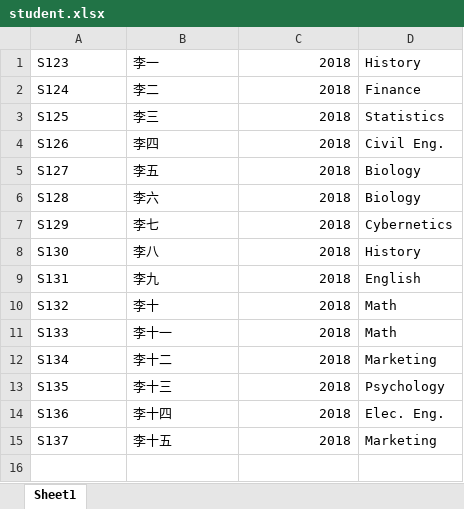
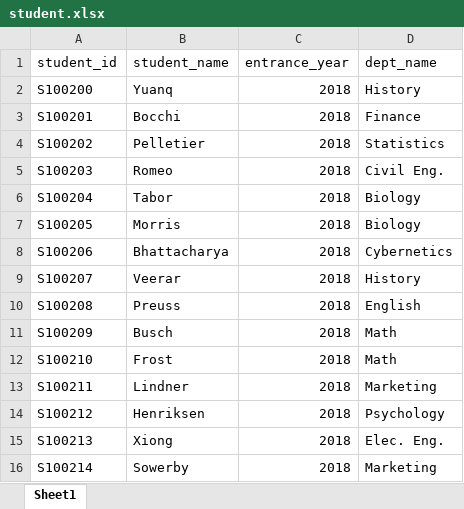
Before and after one commit to QianYZhao/ElectiveSystem, an Excel workbook: data/student.xlsx, sheet Sheet1, drawn as a sheet; values as stored, in another font and other column widths than the file's, no borders; addresses are those after the commit; the diff names each change by its address in the sheet, - before the commit and + after, or states it on an @@ line.

```diff
--- a/data/student.xlsx (sheet Sheet1)
+++ b/data/student.xlsx (sheet Sheet1)
+row 1: student_id | student_name | entrance_year | dept_name
-A2: S123
+A2: S100200
-B2: 李一
+B2: Yuanq
-A3: S124
+A3: S100201
-B3: 李二
+B3: Bocchi
-A4: S125
+A4: S100202
-B4: 李三
+B4: Pelletier
-A5: S126
+A5: S100203
-B5: 李四
+B5: Romeo
-A6: S127
+A6: S100204
-B6: 李五
+B6: Tabor
-A7: S128
+A7: S100205
-B7: 李六
+B7: Morris
-A8: S129
+A8: S100206
-B8: 李七
+B8: Bhattacharya
-A9: S130
+A9: S100207
-B9: 李八
+B9: Veerar
-A10: S131
+A10: S100208
-B10: 李九
+B10: Preuss
-A11: S132
+A11: S100209
-B11: 李十
+B11: Busch
-A12: S133
+A12: S100210
-B12: 李十一
+B12: Frost
-A13: S134
+A13: S100211
-B13: 李十二
+B13: Lindner
-A14: S135
+A14: S100212
-B14: 李十三
+B14: Henriksen
-A15: S136
+A15: S100213
-B15: 李十四
+B15: Xiong
-A16: S137
+A16: S100214
-B16: 李十五
+B16: Sowerby
```
Also changed, not shown: data/course.xlsx, 9 other files.
